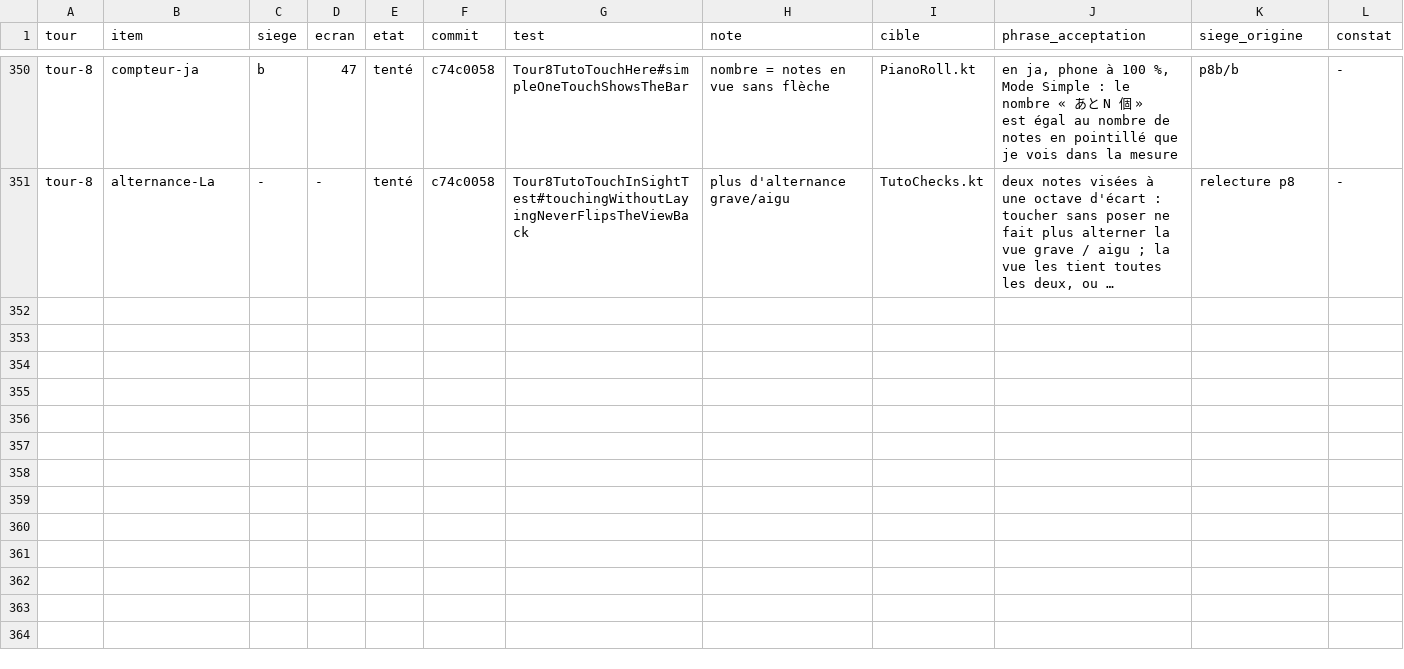
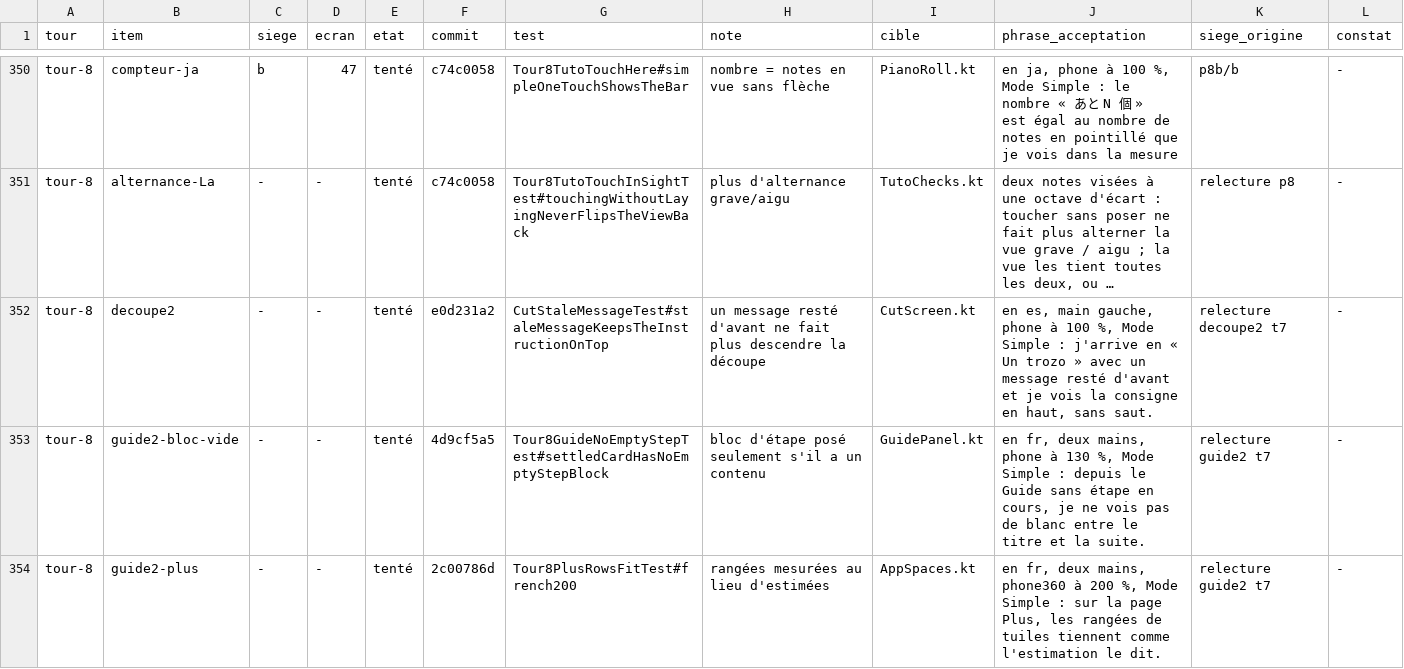
Before and after one commit to benjaminpaquot123-netizen/pocket-studio, a TSV file: docs/audits/ultra/corrections.tsv, drawn as a sheet; only a part is shown, gaps mark what is left out; long unchanged cells end in …; the diff covers the shown part only; the diff names each change by its address in the sheet, - before the commit and + after, or states it on an @@ line.

```diff
--- a/docs/audits/ultra/corrections.tsv
+++ b/docs/audits/ultra/corrections.tsv
+row 352: tour-8 | decoupe2 | - | - | tenté | e0d231a2 | CutStaleMessageTest#staleMessageKeepsTheInstructionOnTop | un message resté d'avant ne fait plus descendre la découpe | CutScreen.kt | en es, main gauche, phone à 100 %, Mode Simple : j'arrive en « Un trozo » avec un message resté d'avant et je vois la consigne en haut, sans saut. | relecture decoupe2 t7 | -
+row 353: tour-8 | guide2-bloc-vide | - | - | tenté | 4d9cf5a5 | Tour8GuideNoEmptyStepTest#settledCardHasNoEmptyStepBlock | bloc d'étape posé seulement s'il a un contenu | GuidePanel.kt | en fr, deux mains, phone à 130 %, Mode Simple : depuis le Guide sans étape en cours, je ne vois pas de blanc entre le titre et la suite. | relecture guide2 t7 | -
+row 354: tour-8 | guide2-plus | - | - | tenté | 2c00786d | Tour8PlusRowsFitTest#french200 | rangées mesurées au lieu d'estimées | AppSpaces.kt | en fr, deux mains, phone360 à 200 %, Mode Simple : sur la page Plus, les rangées de tuiles tiennent comme l'estimation le dit. | relecture guide2 t7 | -
```
Also changed, not shown: 3 added rows elsewhere in this file, 1 other file.
